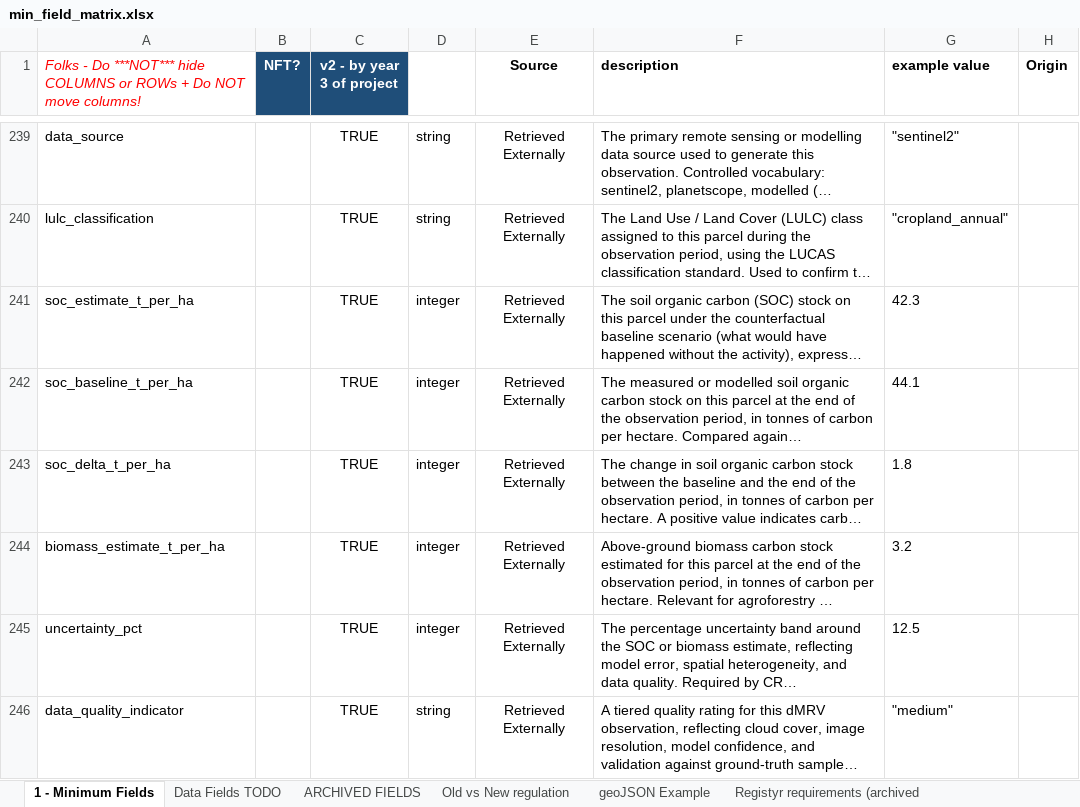
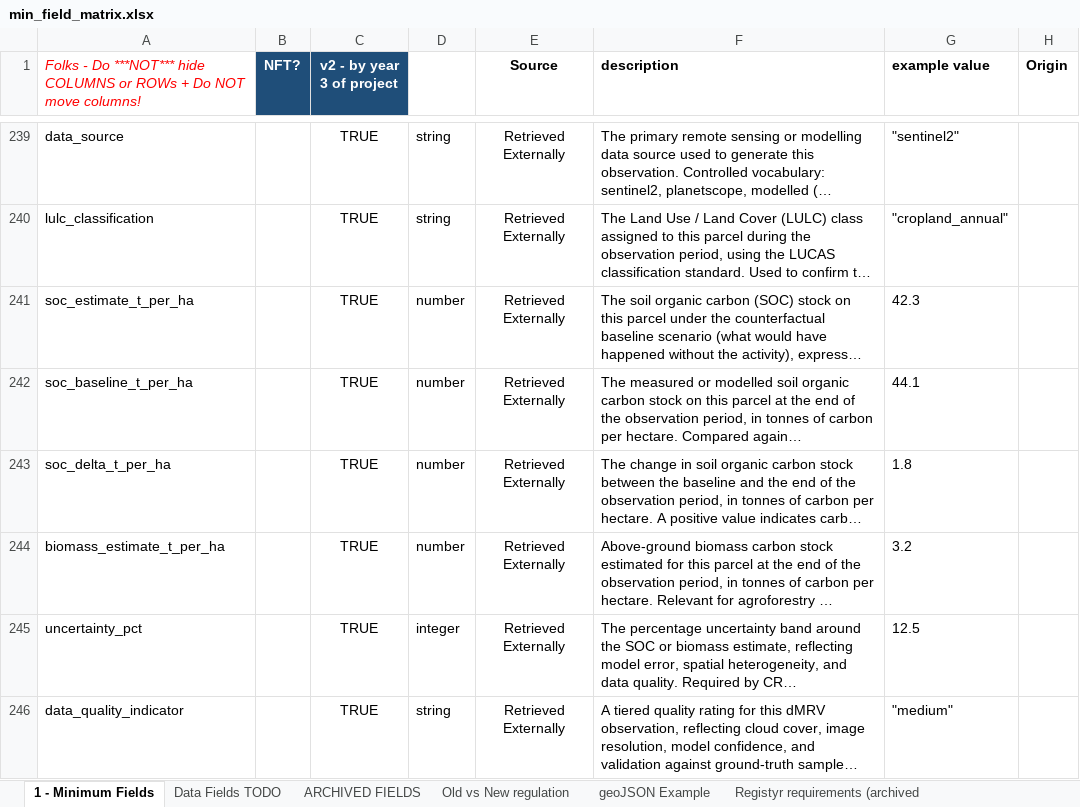
Before and after one commit to OpenBankProject/OGCR-DynamicEntities, an Excel workbook: min_field_matrix.xlsx, sheet 1 - Minimum Fields, drawn as a sheet; only a part is shown, gaps mark what is left out; long unchanged cells end in …; values as stored, in another font and other column widths than the file's, no borders; charts and pictures and conditional formats not drawn; the diff covers the shown part only; the diff names each change by its address in the sheet, - before the commit and + after, or states it on an @@ line.

Commit message:
chore: refresh min_field_matrix.xlsx from latest sheet
Several fields switched from integer to number (decimal-valued:
yield_kg_per_ha, fertiliser_use_kg_per_ha, livestock_unit, etc.).

```diff
--- a/min_field_matrix.xlsx (sheet 1 - Minimum Fields)
+++ b/min_field_matrix.xlsx (sheet 1 - Minimum Fields)
-D241:D244: integer
+D241:D244: number
```
Also changed, not shown: 9 edited cells and cell formats elsewhere in this sheet.
